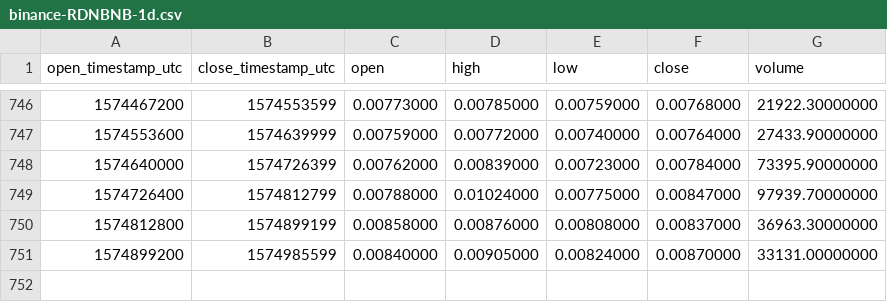
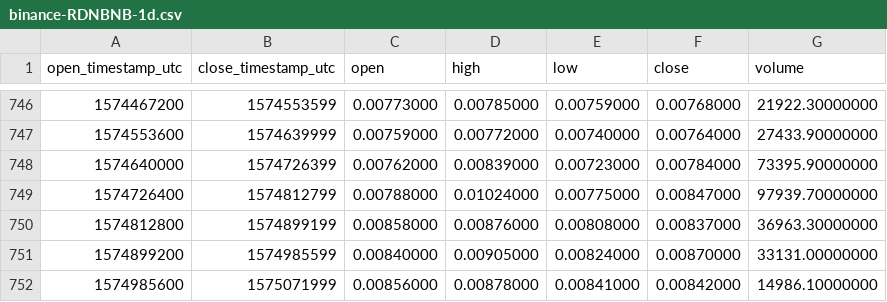
Before and after one commit to cryptobigbro/binance-RDNBNB, a CSV file: binance-RDNBNB-1d.csv, drawn as a sheet; only a part is shown, gaps mark what is left out.

Commit message:
Update OHLCV data.

```diff
--- a/binance-RDNBNB-1d.csv
+++ b/binance-RDNBNB-1d.csv
@@ -751 +751,2 @@ open_timestamp_utc,close_timestamp_utc,open,high,low,close,volume
 1574899200,1574985599,0.00840000,0.00905000,0.00824000,0.00870000,33131.00000000
+1574985600,1575071999,0.00856000,0.00878000,0.00841000,0.00842000,14986.10000000
```
Also changed, not shown: 1 other file.
